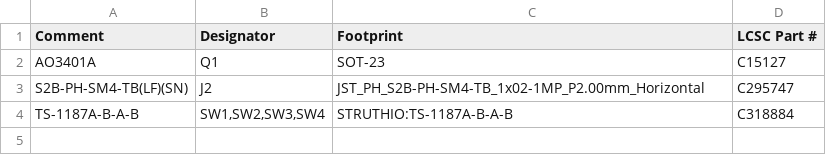
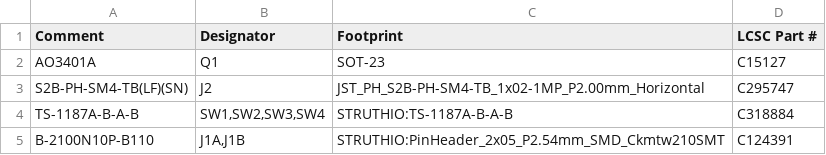
Before and after one commit to c8wf7gt28n-prog/Struthio, a CSV file: handheld/pcb/slim/out/BOM_JLCPCB.csv, drawn as a sheet; the diff names each change by its address in the sheet, - before the commit and + after, or states it on an @@ line.

```diff
--- a/handheld/pcb/slim/out/BOM_JLCPCB.csv
+++ b/handheld/pcb/slim/out/BOM_JLCPCB.csv
+row 5: B-2100N10P-B110 | J1A,J1B | STRUTHIO:PinHeader_2x05_P2.54mm_SMD_Ckmtw210SMT | C124391
```
Also changed, not shown: handheld/pcb/slim/out/CPL_JLCPCB.csv, 48 other files.
